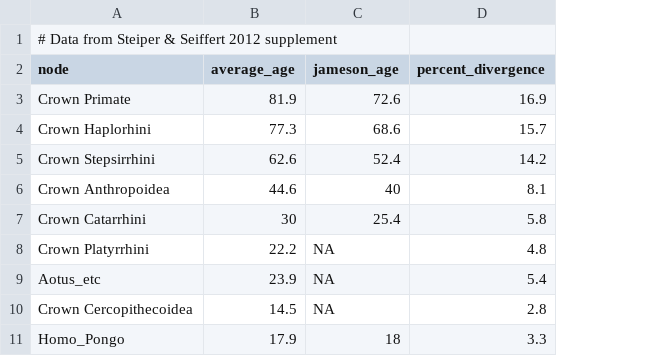
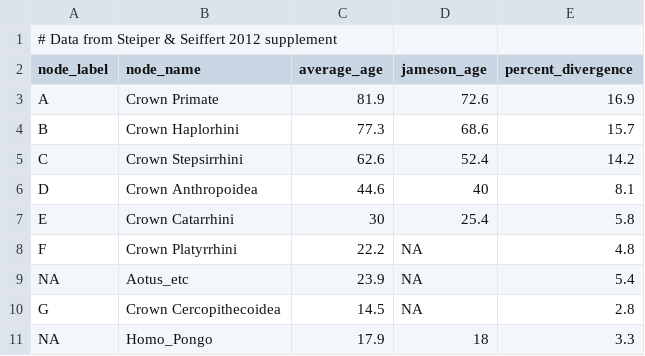
Before and after one commit to mtaylor-semo/color_absorbance, a CSV file: primates.csv, drawn as a sheet; addresses are those after the commit; the diff names each change by its address in the sheet, - before the commit and + after, or states it on an @@ line.

Commit message:
Added node labels to match phylogeny.

```diff
--- a/primates.csv
+++ b/primates.csv
+column A (node_label), row 1: # Data from Steiper & Seiffert 2012 supplement; rows 3-11: A | B | C | D | E | F | NA | G | NA
-B1 (node_name): # Data from Steiper & Seiffert 2012 supplement
+B1 (node_name): (empty)
-B2: node
+B2: node_name
```
